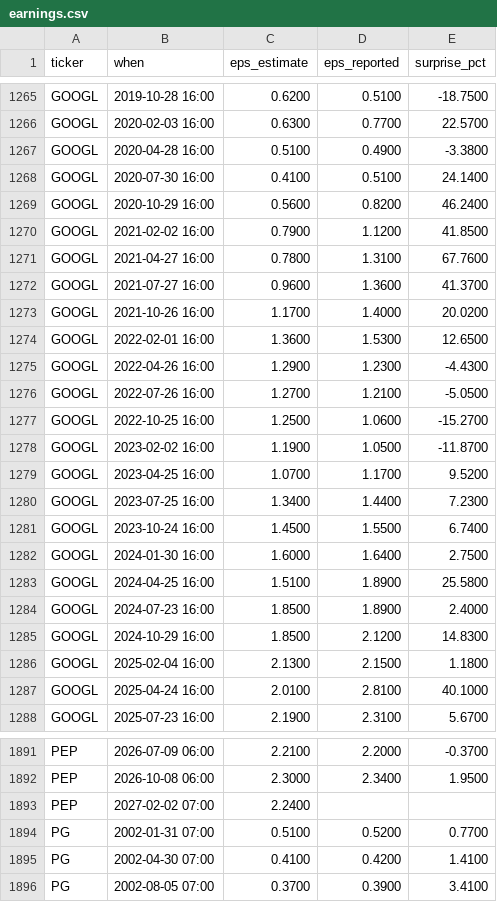
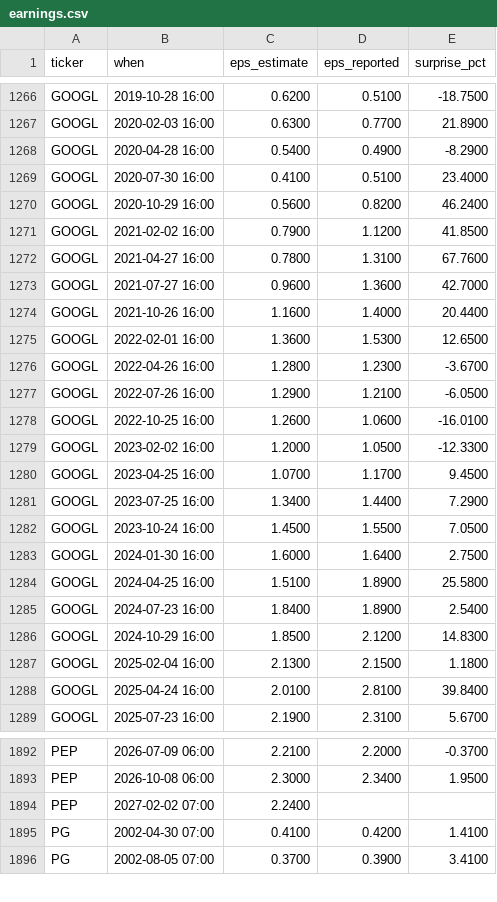
Before and after one commit to ebenezer61/ebenezer61.github.io, a CSV file: tools/stocks/cache/earnings.csv, drawn as a sheet; only a part is shown, gaps mark what is left out; removed rows and columns are numbered as before the commit, all else as after; the diff covers the shown part only; the diff names each change by its address in the sheet, - before the commit and + after, or states it on an @@ line.

```diff
--- a/tools/stocks/cache/earnings.csv
+++ b/tools/stocks/cache/earnings.csv
-E1267 (surprise_pct): 22.5700
+E1267 (surprise_pct): 21.8900
-C1268 (eps_estimate): 0.5100
+C1268 (eps_estimate): 0.5400
-E1268 (surprise_pct): -3.3800
+E1268 (surprise_pct): -8.2900
-E1269 (surprise_pct): 24.1400
+E1269 (surprise_pct): 23.4000
-E1273 (surprise_pct): 41.3700
+E1273 (surprise_pct): 42.7000
-C1274 (eps_estimate): 1.1700
+C1274 (eps_estimate): 1.1600
-E1274 (surprise_pct): 20.0200
+E1274 (surprise_pct): 20.4400
-C1276 (eps_estimate): 1.2900
+C1276 (eps_estimate): 1.2800
-E1276 (surprise_pct): -4.4300
+E1276 (surprise_pct): -3.6700
-C1277 (eps_estimate): 1.2700
+C1277 (eps_estimate): 1.2900
-E1277 (surprise_pct): -5.0500
+E1277 (surprise_pct): -6.0500
-C1278 (eps_estimate): 1.2500
+C1278 (eps_estimate): 1.2600
-E1278 (surprise_pct): -15.2700
+E1278 (surprise_pct): -16.0100
-C1279 (eps_estimate): 1.1900
+C1279 (eps_estimate): 1.2000
-E1279 (surprise_pct): -11.8700
+E1279 (surprise_pct): -12.3300
-E1280 (surprise_pct): 9.5200
+E1280 (surprise_pct): 9.4500
-E1281 (surprise_pct): 7.2300
+E1281 (surprise_pct): 7.2900
-E1282 (surprise_pct): 6.7400
+E1282 (surprise_pct): 7.0500
-C1285 (eps_estimate): 1.8500
+C1285 (eps_estimate): 1.8400
-E1285 (surprise_pct): 2.4000
+E1285 (surprise_pct): 2.5400
-E1288 (surprise_pct): 40.1000
+E1288 (surprise_pct): 39.8400
-row 1894: PG | 2002-01-31 07:00 | 0.5100 | 0.5200 | 0.7700
```
Also changed, not shown: 2 added rows and 147 edited cells elsewhere in this file, 4 other files.
